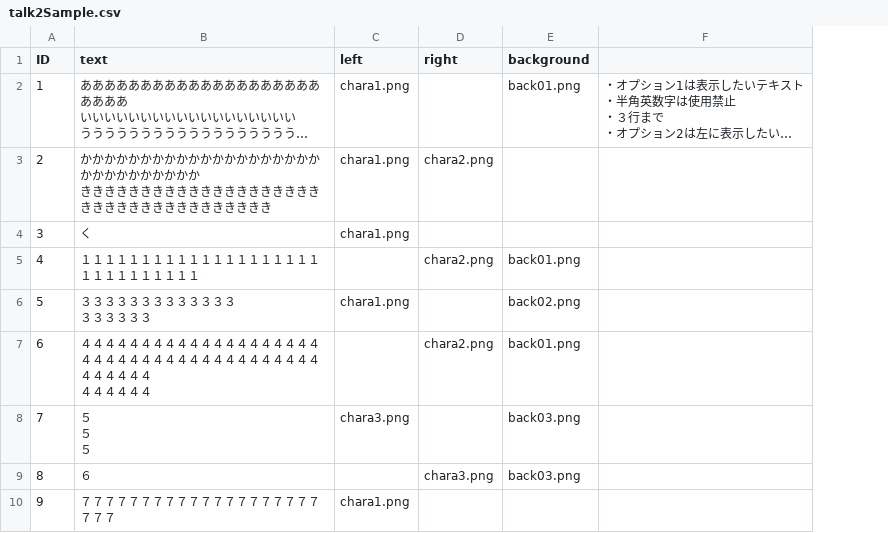
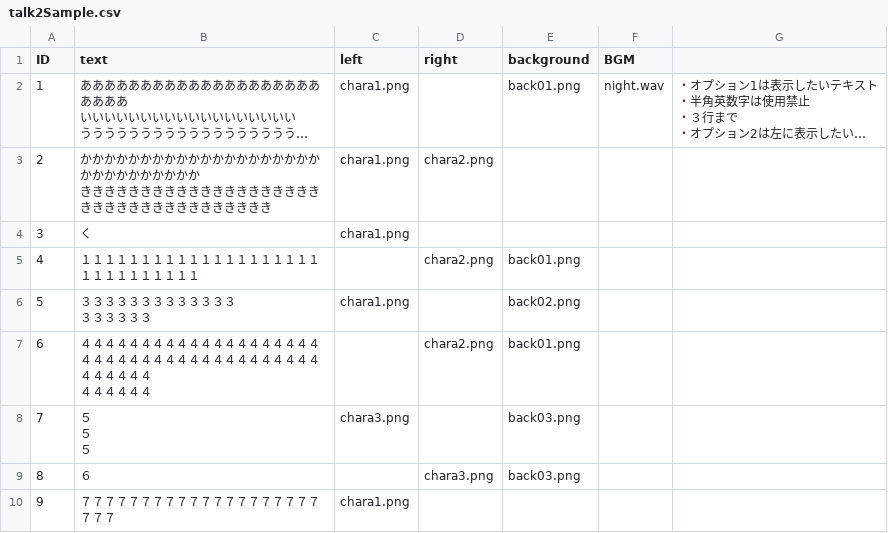
Before and after one commit to bibindon/talklib2, a CSV file: Sample/talk2Sample.csv, drawn as a sheet; long unchanged cells end in …; the diff names each change by its address in the sheet, - before the commit and + after, or states it on an @@ line.

```diff
--- a/Sample/talk2Sample.csv
+++ b/Sample/talk2Sample.csv
+column F (BGM), row 2: night.wav
```
Also changed, not shown: 7 other files.
